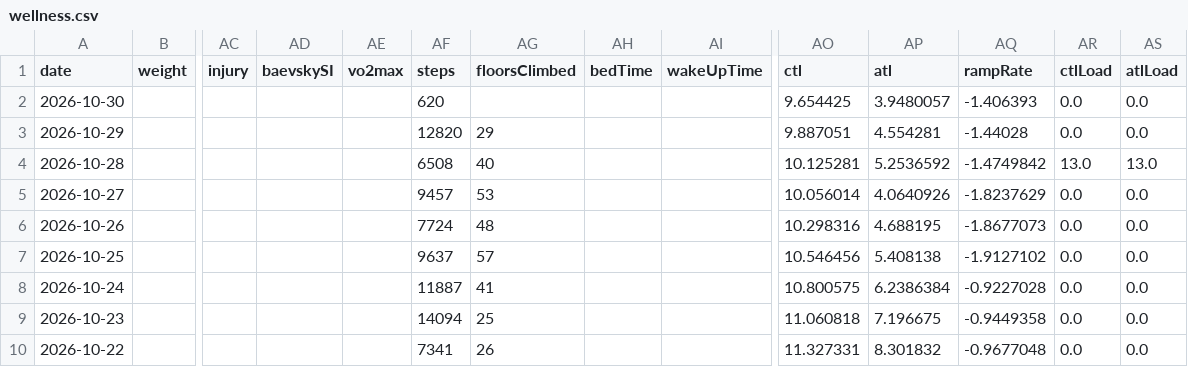
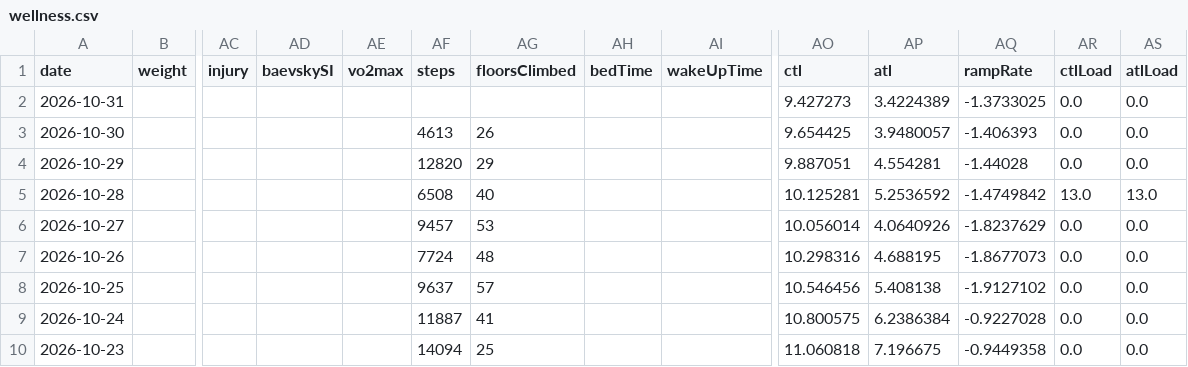
Before and after one commit to giovannispinelli08-a11y/Personal_Training_Programme, a CSV file: data/wellness.csv, drawn as a sheet; only a part is shown, gaps mark what is left out; the shorter side is filled out with more unchanged rows; addresses are those after the commit; rows hold the shown columns only; the diff names each change by its address in the sheet, - before the commit and + after, or states it on an @@ line.

```diff
--- a/data/wellness.csv
+++ b/data/wellness.csv
+row 2: 2026-10-31 |  |  |  |  |  |  |  |  | 9.427273 | 3.4224389 | -1.3733025 | 0.0 | 0.0
-AF3 (steps): 620
+AF3 (steps): 4613
-AG3 (floorsClimbed): (empty)
+AG3 (floorsClimbed): 26
```
Also changed, not shown: 3 other files.
